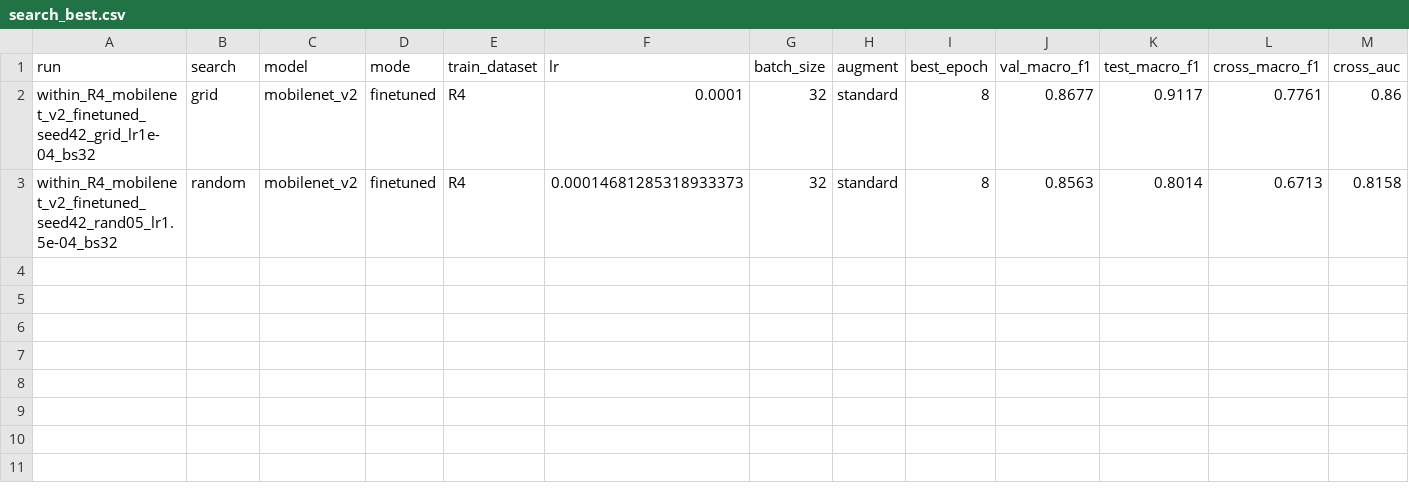
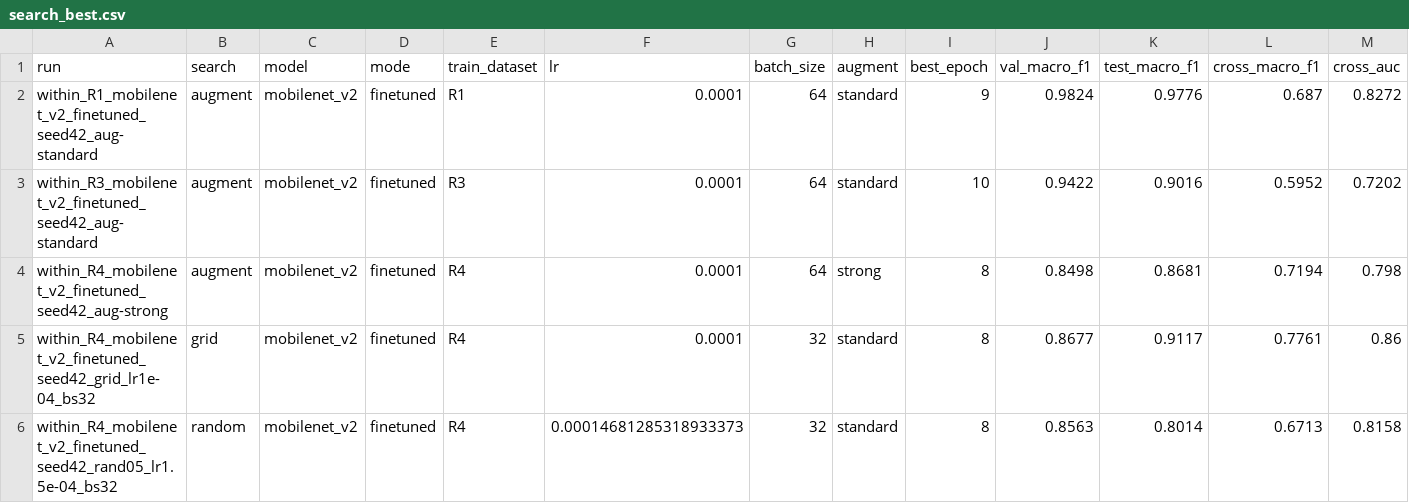
Before and after one commit to sadiabushra/forest-fire-cross-dataset, a CSV file: 04_experiments/results_search/search_best.csv, drawn as a sheet; only a part is shown; rows hold the shown columns only; the diff names each change by its address in the sheet, - before the commit and + after, or states it on an @@ line.

```diff
--- a/04_experiments/results_search/search_best.csv
+++ b/04_experiments/results_search/search_best.csv
+row 2: within_R1_mobilenet_v2_finetuned_seed42_aug-standard | augment | mobilenet_v2 | finetuned | R1 | 0.0001 | 64 | standard | 9 | 0.9824 | 0.9776 | 0.687 | 0.8272
+row 3: within_R3_mobilenet_v2_finetuned_seed42_aug-standard | augment | mobilenet_v2 | finetuned | R3 | 0.0001 | 64 | standard | 10 | 0.9422 | 0.9016 | 0.5952 | 0.7202
+row 4: within_R4_mobilenet_v2_finetuned_seed42_aug-strong | augment | mobilenet_v2 | finetuned | R4 | 0.0001 | 64 | strong | 8 | 0.8498 | 0.8681 | 0.7194 | 0.798
```
Also changed, not shown: 04_experiments/results_search/search_scores.csv, 46 other files.
